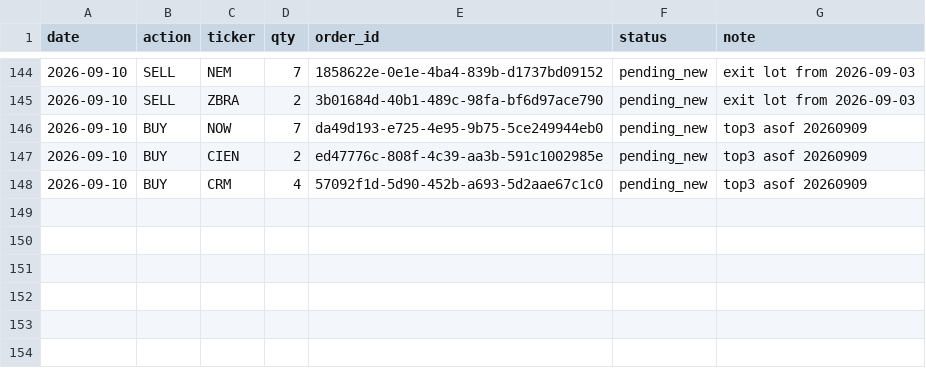
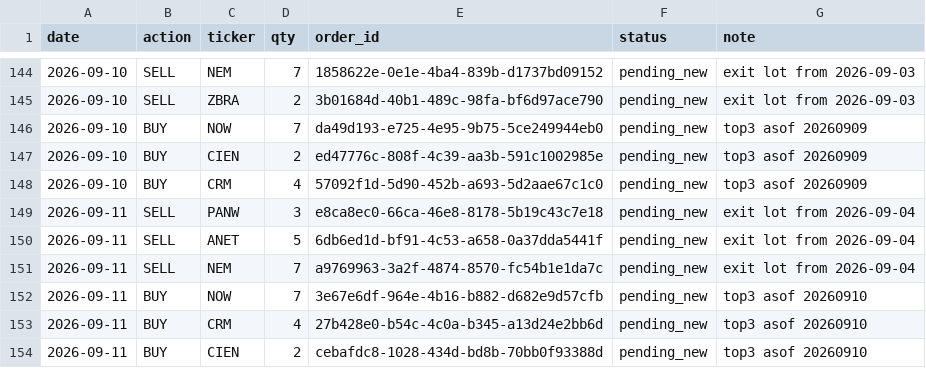
Before and after one commit to anwaar74/stefan_jansen_auto_trader, a CSV file: auto_trader/trades_log.csv, drawn as a sheet; only a part is shown, gaps mark what is left out.

```diff
--- a/auto_trader/trades_log.csv
+++ b/auto_trader/trades_log.csv
@@ -148 +148,7 @@ date,action,ticker,qty,order_id,status,note
 2026-09-10,BUY,CRM,4,57092f1d-5d90-452b-a693-5d2aae67c1c0,pending_new,top3 asof 20260909
+2026-09-11,SELL,PANW,3,e8ca8ec0-66ca-46e8-8178-5b19c43c7e18,pending_new,exit lot from 2026-09-04
+2026-09-11,SELL,ANET,5,6db6ed1d-bf91-4c53-a658-0a37dda5441f,pending_new,exit lot from 2026-09-04
+2026-09-11,SELL,NEM,7,a9769963-3a2f-4874-8570-fc54b1e1da7c,pending_new,exit lot from 2026-09-04
+2026-09-11,BUY,NOW,7,3e67e6df-964e-4b16-b882-d682e9d57cfb,pending_new,top3 asof 20260910
+2026-09-11,BUY,CRM,4,27b428e0-b54c-4c0a-b345-a13d24e2bb6d,pending_new,top3 asof 20260910
+2026-09-11,BUY,CIEN,2,cebafdc8-1028-434d-bd8b-70bb0f93388d,pending_new,top3 asof 20260910
```
Also changed, not shown: auto_trader/equity_log.csv, 3 other files.
